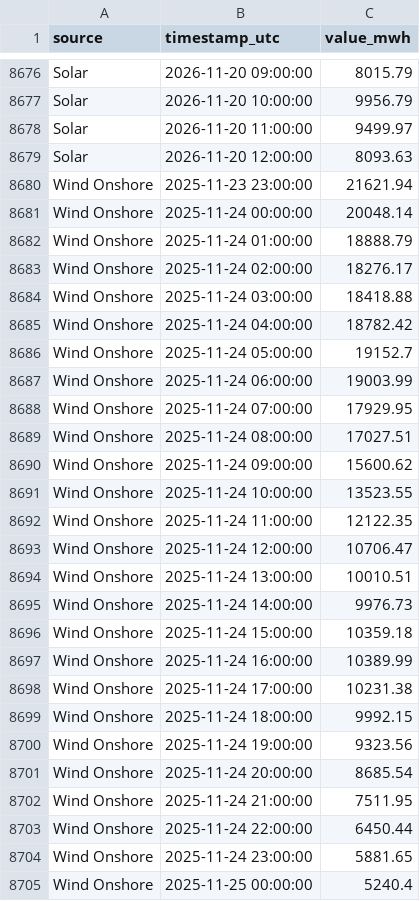
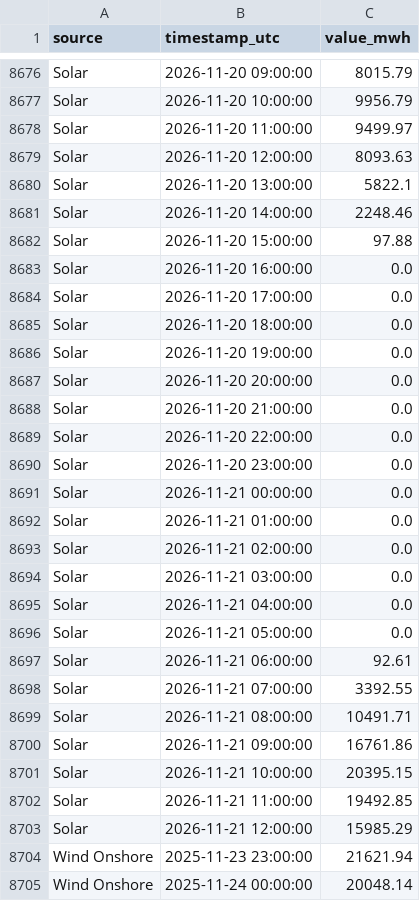
Before and after one commit to Ojmaiel/smard-pipeline, a CSV file: generation.csv, drawn as a sheet; only a part is shown, gaps mark what is left out; the shorter side is filled out with more unchanged rows; the diff covers the shown part only.

```diff
--- a/generation.csv
+++ b/generation.csv
@@ -8679,2 +8679,26 @@ Solar,2026-11-20 11:00:00,9499.97
 Solar,2026-11-20 12:00:00,8093.63
+Solar,2026-11-20 13:00:00,5822.1
+Solar,2026-11-20 14:00:00,2248.46
+Solar,2026-11-20 15:00:00,97.88
+Solar,2026-11-20 16:00:00,0.0
+Solar,2026-11-20 17:00:00,0.0
+Solar,2026-11-20 18:00:00,0.0
+Solar,2026-11-20 19:00:00,0.0
+Solar,2026-11-20 20:00:00,0.0
+Solar,2026-11-20 21:00:00,0.0
+Solar,2026-11-20 22:00:00,0.0
+Solar,2026-11-20 23:00:00,0.0
+Solar,2026-11-21 00:00:00,0.0
+Solar,2026-11-21 01:00:00,0.0
+Solar,2026-11-21 02:00:00,0.0
+Solar,2026-11-21 03:00:00,0.0
+Solar,2026-11-21 04:00:00,0.0
+Solar,2026-11-21 05:00:00,0.0
+Solar,2026-11-21 06:00:00,92.61
+Solar,2026-11-21 07:00:00,3392.55
+Solar,2026-11-21 08:00:00,10491.71
+Solar,2026-11-21 09:00:00,16761.86
+Solar,2026-11-21 10:00:00,20395.15
+Solar,2026-11-21 11:00:00,19492.85
+Solar,2026-11-21 12:00:00,15985.29
 Wind Onshore,2025-11-23 23:00:00,21621.94
```
Also changed, not shown: 24 added rows and 10 edited cells elsewhere in this file, 1 other file.
